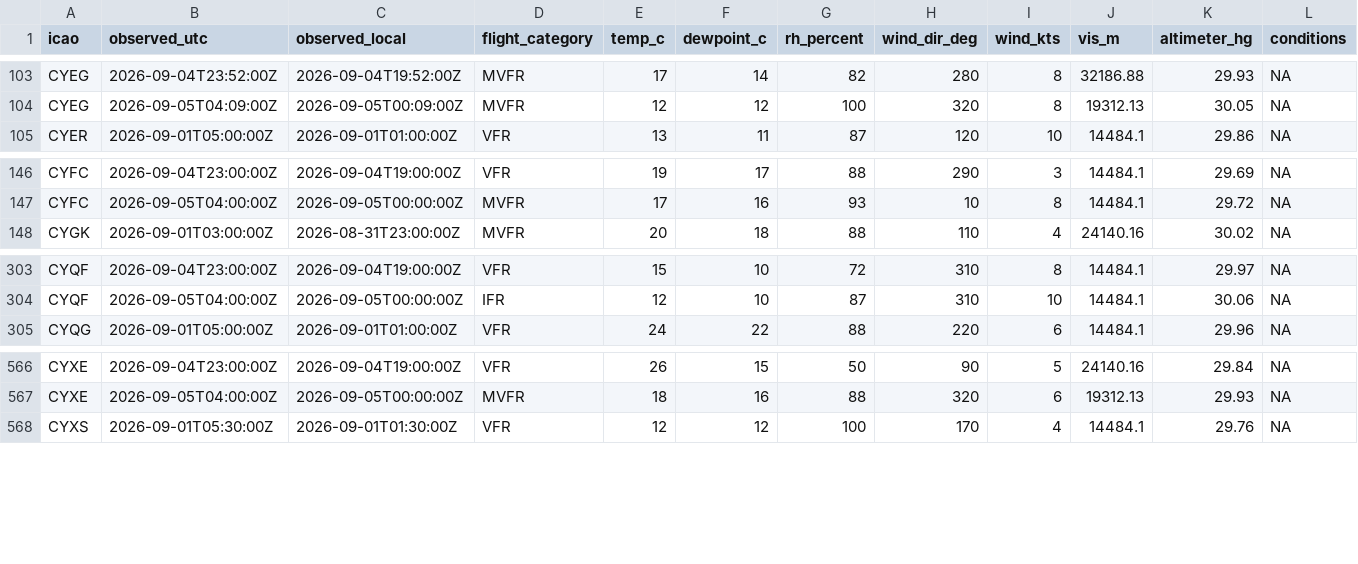
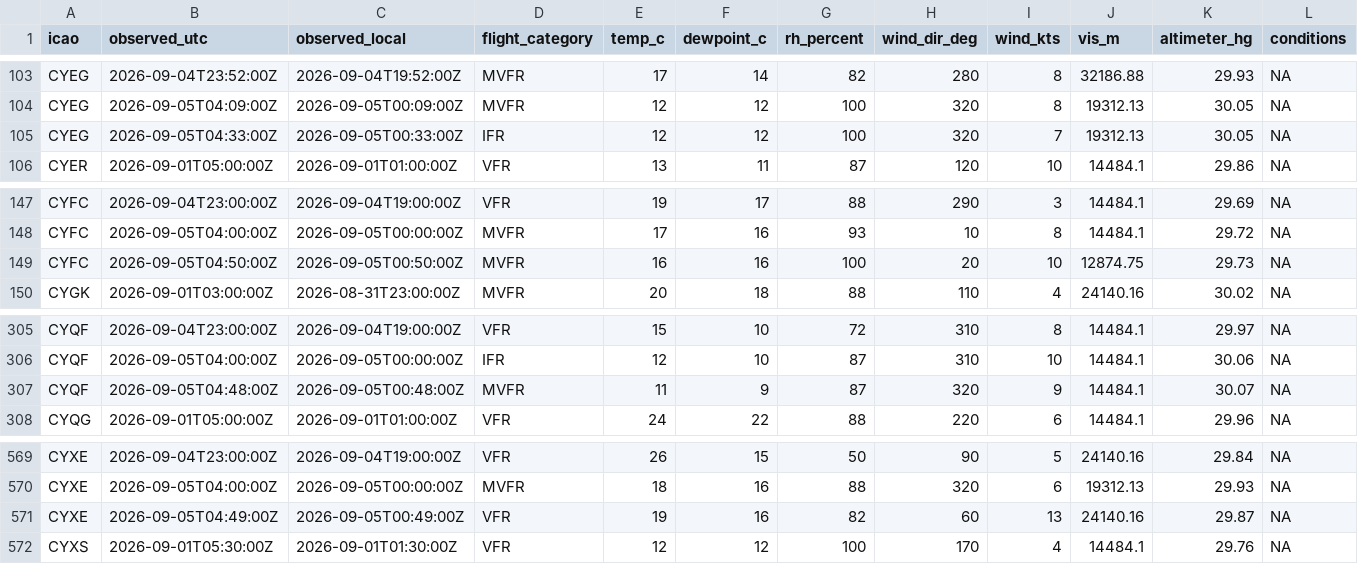
Before and after one commit to NoahCornish/Canada-Flight-Conditions-Research-Project, a CSV file: clean_metars_09_2026.csv, drawn as a sheet; only a part is shown, gaps mark what is left out; rows hold the shown columns only; the diff names each change by its address in the sheet, - before the commit and + after, or states it on an @@ line.

```diff
--- a/clean_metars_09_2026.csv
+++ b/clean_metars_09_2026.csv
+row 105: CYEG | 2026-09-05T04:33:00Z | 2026-09-05T00:33:00Z | IFR | 12 | 12 | 100 | 320 | 7 | 19312.13 | 30.05 | NA
+row 149: CYFC | 2026-09-05T04:50:00Z | 2026-09-05T00:50:00Z | MVFR | 16 | 16 | 100 | 20 | 10 | 12874.75 | 29.73 | NA
+row 307: CYQF | 2026-09-05T04:48:00Z | 2026-09-05T00:48:00Z | MVFR | 11 | 9 | 87 | 320 | 9 | 14484.1 | 30.07 | NA
+row 571: CYXE | 2026-09-05T04:49:00Z | 2026-09-05T00:49:00Z | VFR | 19 | 16 | 82 | 60 | 13 | 24140.16 | 29.87 | NA
```
Also changed, not shown: 3 other files.
